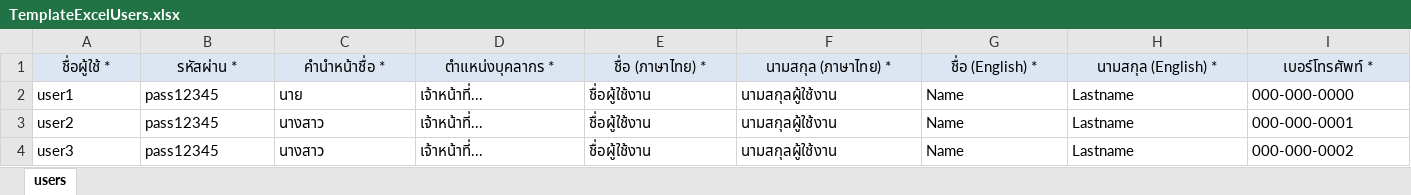
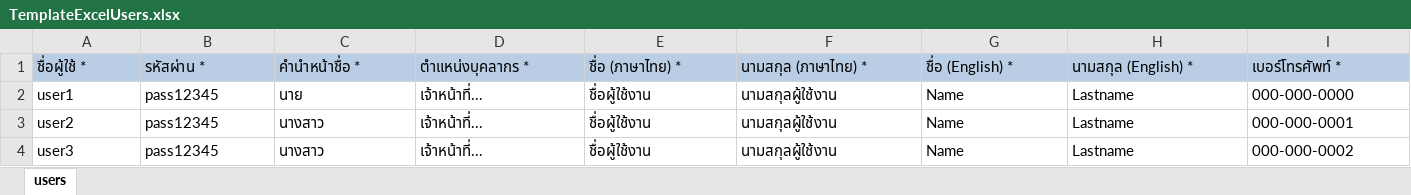
Before and after one commit to Team0-FixDesk/fixdesk-system, an Excel workbook: fixdesk-frontend/public/example/TemplateExcelUsers.xlsx, sheet users, drawn as a sheet; only a part is shown; values as stored, in another font and other column widths than the file's, no borders; the diff covers the shown part only; the diff names each change by its address in the sheet, - before the commit and + after, or states it on an @@ line.

```diff
--- a/fixdesk-frontend/public/example/TemplateExcelUsers.xlsx (sheet users)
+++ b/fixdesk-frontend/public/example/TemplateExcelUsers.xlsx (sheet users)
@@ A1:I1 fill: #DCE6F2 → #B9CDE5, alignment: center → left @@
```
Also changed, not shown: 1 edited cell and cell formats elsewhere in this sheet, 40 other files.
